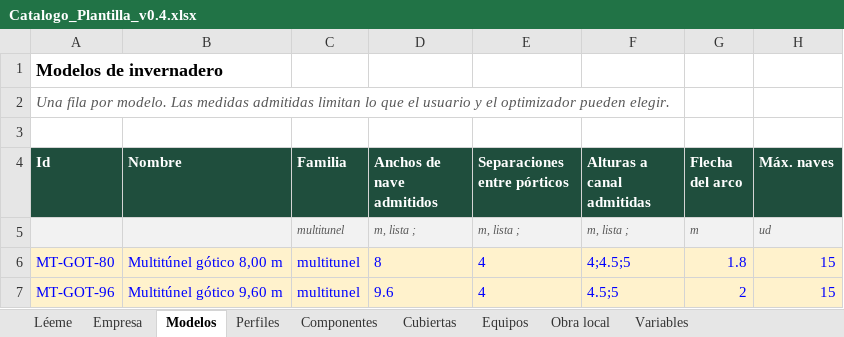
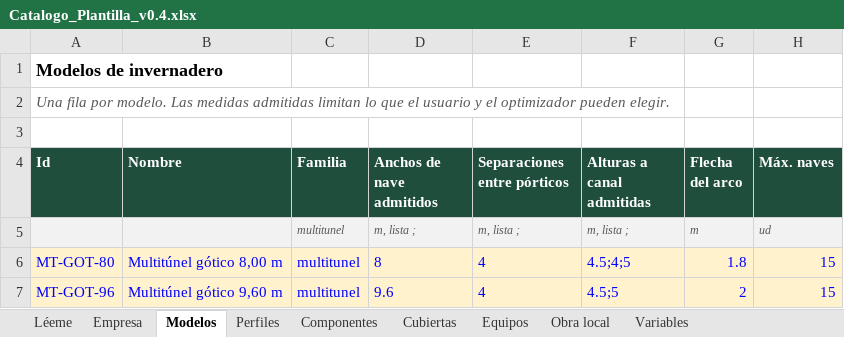
Before and after one commit to Juanplants/configurador-invernaderos, an Excel workbook: datos/Catalogo_Plantilla_v0.4.xlsx, sheet Modelos, drawn as a sheet; only a part is shown; values as stored, in another font and other column widths than the file's, no borders; the diff names each change by its address in the sheet, - before the commit and + after, or states it on an @@ line.

```diff
--- a/datos/Catalogo_Plantilla_v0.4.xlsx (sheet Modelos)
+++ b/datos/Catalogo_Plantilla_v0.4.xlsx (sheet Modelos)
-F6 (Alturas a canal admitidas): 4;4.5;5
+F6 (Alturas a canal admitidas): 4.5;4;5
```
Also changed, not shown: 3 other files.
